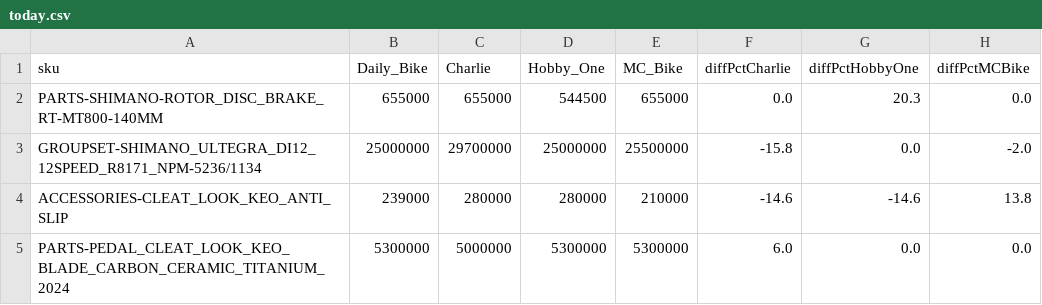
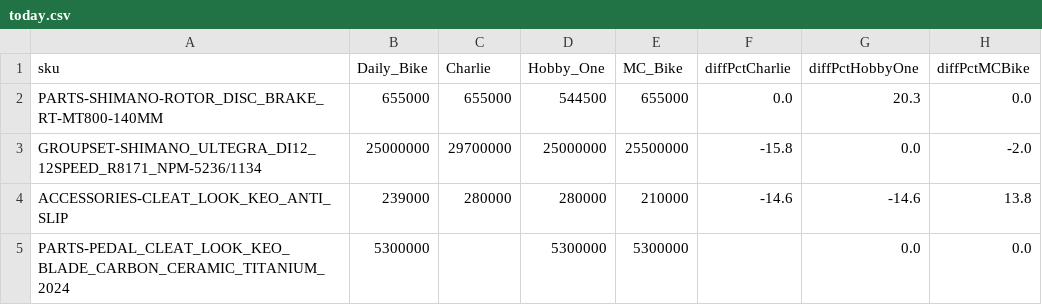
Before and after one commit to dmnla/tokopedia-price-bot, a CSV file: today.csv, drawn as a sheet.

Commit message:
daily price update 2025-06-09

```diff
--- a/today.csv
+++ b/today.csv
@@ -4,2 +4,2 @@ GROUPSET-SHIMANO_ULTEGRA_DI12_12SPEED_R8171_NPM-5236/1134,25000000,29700000,2500
 ACCESSORIES-CLEAT_LOOK_KEO_ANTI_SLIP,239000,280000,280000,210000,-14.6,-14.6,13.8
-PARTS-PEDAL_CLEAT_LOOK_KEO_BLADE_CARBON_CERAMIC_TITANIUM_2024,5300000,5000000,5300000,5300000,6.0,0.0,0.0
+PARTS-PEDAL_CLEAT_LOOK_KEO_BLADE_CARBON_CERAMIC_TITANIUM_2024,5300000,,5300000,5300000,,0.0,0.0
```
